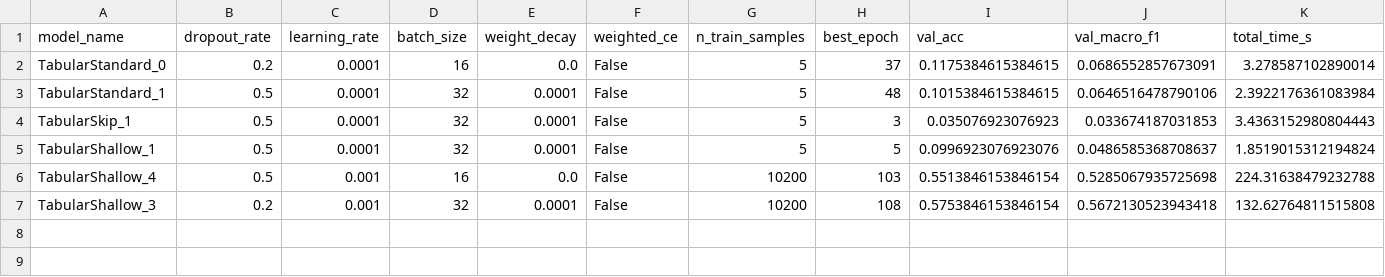
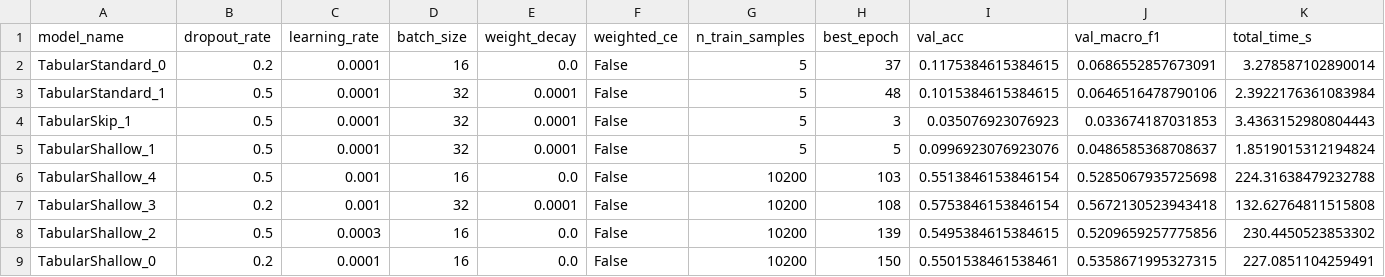
Before and after one commit to Dany263/IPEO_project, a CSV file: experiment_log.csv, drawn as a sheet; only a part is shown; rows hold the shown columns only; the diff names each change by its address in the sheet, - before the commit and + after, or states it on an @@ line.

```diff
--- a/experiment_log.csv
+++ b/experiment_log.csv
+row 8: TabularShallow_2 | 0.5 | 0.0003 | 16 | 0.0 | False | 10200 | 139 | 0.5495384615384615 | 0.5209659257775856 | 230.4450523853302
+row 9: TabularShallow_0 | 0.2 | 0.0001 | 16 | 0.0 | False | 10200 | 150 | 0.5501538461538461 | 0.5358671995327315 | 227.0851104259491
```
Also changed, not shown: 3 other files.
